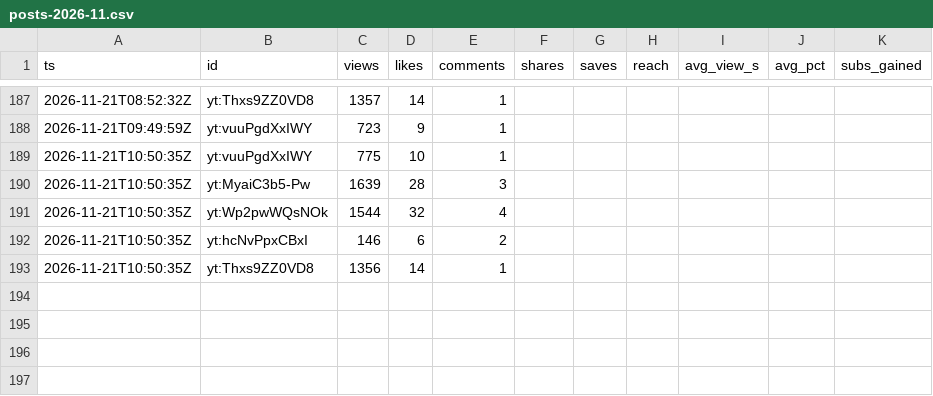
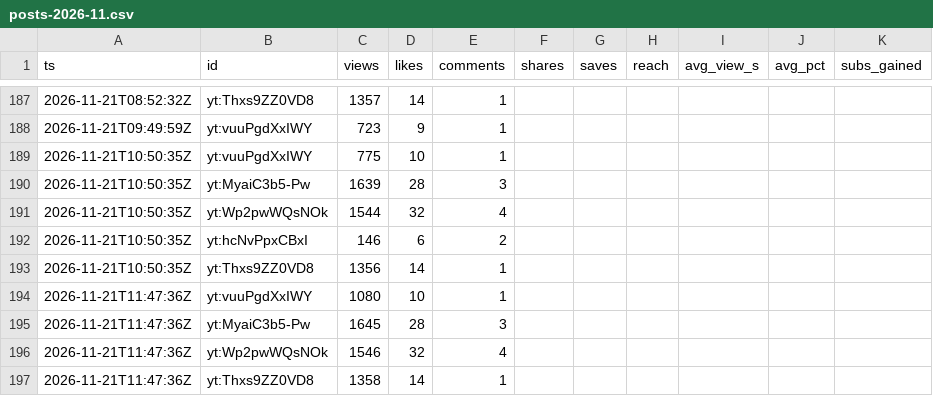
Before and after one commit to F-TestR/youtube-discord-scoreboard, a CSV file: stats/data/history/posts-2026-11.csv, drawn as a sheet; only a part is shown, gaps mark what is left out; the diff names each change by its address in the sheet, - before the commit and + after, or states it on an @@ line.

```diff
--- a/stats/data/history/posts-2026-11.csv
+++ b/stats/data/history/posts-2026-11.csv
+row 194: 2026-11-21T11:47:36Z | yt:vuuPgdXxIWY | 1080 | 10 | 1
+row 195: 2026-11-21T11:47:36Z | yt:MyaiC3b5-Pw | 1645 | 28 | 3
+row 196: 2026-11-21T11:47:36Z | yt:Wp2pwWQsNOk | 1546 | 32 | 4
+row 197: 2026-11-21T11:47:36Z | yt:Thxs9ZZ0VD8 | 1358 | 14 | 1
```
Also changed, not shown: stats/data/history/accounts-2026-11.csv, 3 other files.
